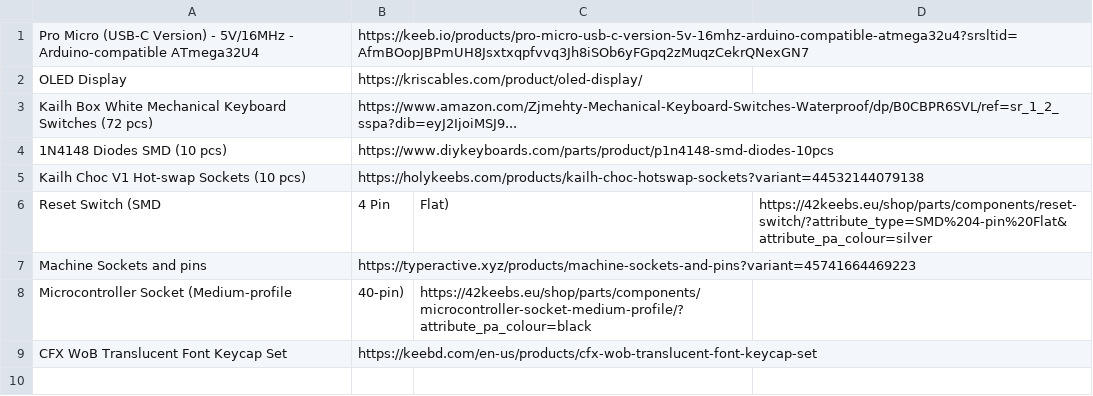
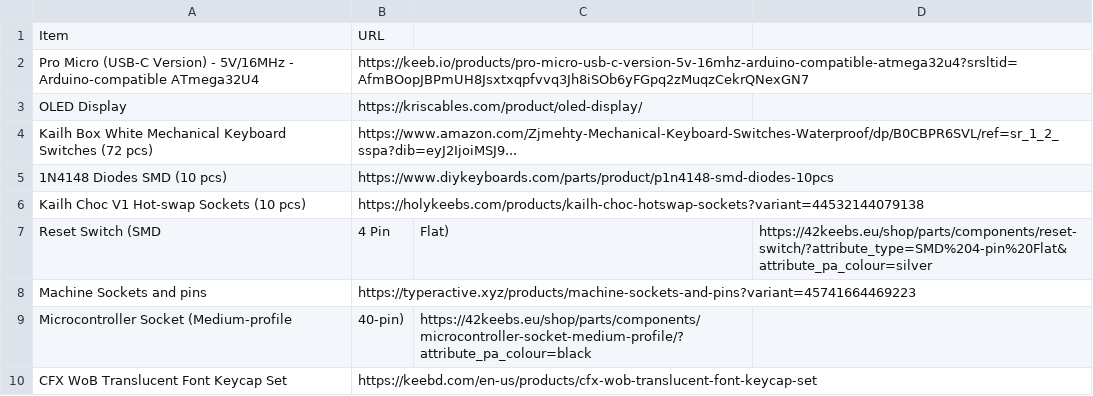
Before and after one commit to Sh4rk-glitch/EGKey, a CSV file: BOM.csv, drawn as a sheet; the diff names each change by its address in the sheet, - before the commit and + after, or states it on an @@ line.

Commit message:
Update BOM.csv to include headers and format URLs

```diff
--- a/BOM.csv
+++ b/BOM.csv
+row 1: Item | URL
```
